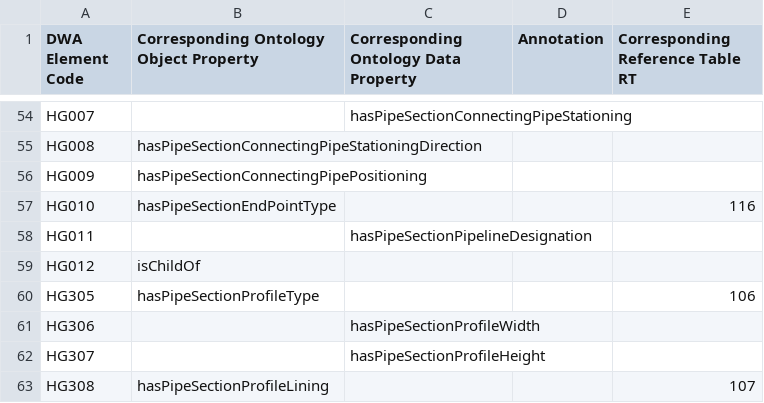
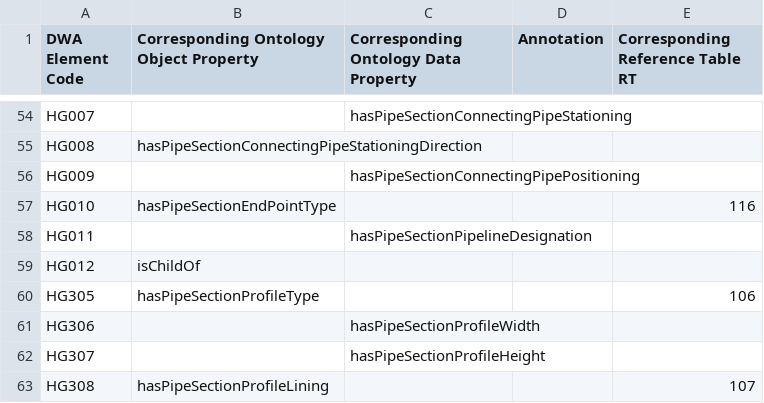
Before and after one commit to l-jamora/m150-onto, a CSV file: ontoparser/mapping_DWA-to-m150onto.csv, drawn as a sheet; only a part is shown, gaps mark what is left out.

Commit message:
refactor(OntoParser): - Add `_NAMED_ENTITY_PROPERTIES`: Mapped pre-defined project information (Streetname, Districts, etc.), closing issue #20. - Add `_DATATYPE_PROPERTIES`: Basic data implemented as per the metamodel rework, closing issue #26. - Extended `_resolve_object_individual`: For individual creation of pre-defined project information (Streets, Districts, etc.). Closes issue #20.
fix(mapping.csv/ontoparser):
- `hasPipeSectionConnectingPipePositioning` correctly moved to data property column.

documentation:
- Add: CHANGELOG.md
- Update: CLAUDE.md, README.md

```diff
--- a/ontoparser/mapping_DWA-to-m150onto.csv
+++ b/ontoparser/mapping_DWA-to-m150onto.csv
@@ -55,3 +55,3 @@ HG007,,hasPipeSectionConnectingPipeStationing,,
 HG008,hasPipeSectionConnectingPipeStationingDirection,,,
-HG009,hasPipeSectionConnectingPipePositioning,,,
+HG009,,hasPipeSectionConnectingPipePositioning,,
 HG010,hasPipeSectionEndPointType,,,116
```
Also changed, not shown: 4 other files.
